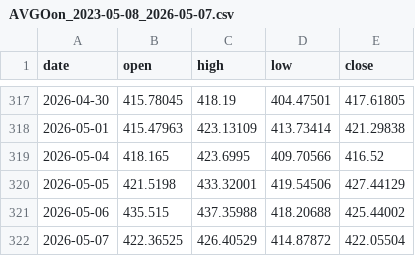
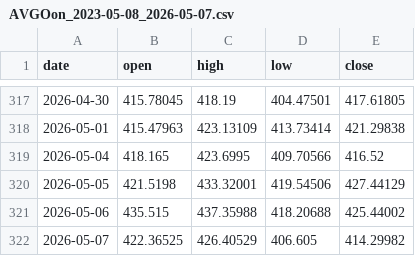
Before and after one commit to saklani/instinctfi, a CSV file: assets/data/AVGOon_2023-05-08_2026-05-07.csv, drawn as a sheet; only a part is shown, gaps mark what is left out.

```diff
--- a/assets/data/AVGOon_2023-05-08_2026-05-07.csv
+++ b/assets/data/AVGOon_2023-05-08_2026-05-07.csv
@@ -321,2 +321,2 @@ date,open,high,low,close
 2026-05-06,435.515,437.35988,418.20688,425.44002
-2026-05-07,422.36525,426.40529,414.87872,422.05504
+2026-05-07,422.36525,426.40529,406.605,414.29982
```
Also changed, not shown: assets/data/GLXYx_2023-05-08_2026-05-07.csv, assets/data/LLYx_2023-05-08_2026-05-07.csv, 27 other files.
